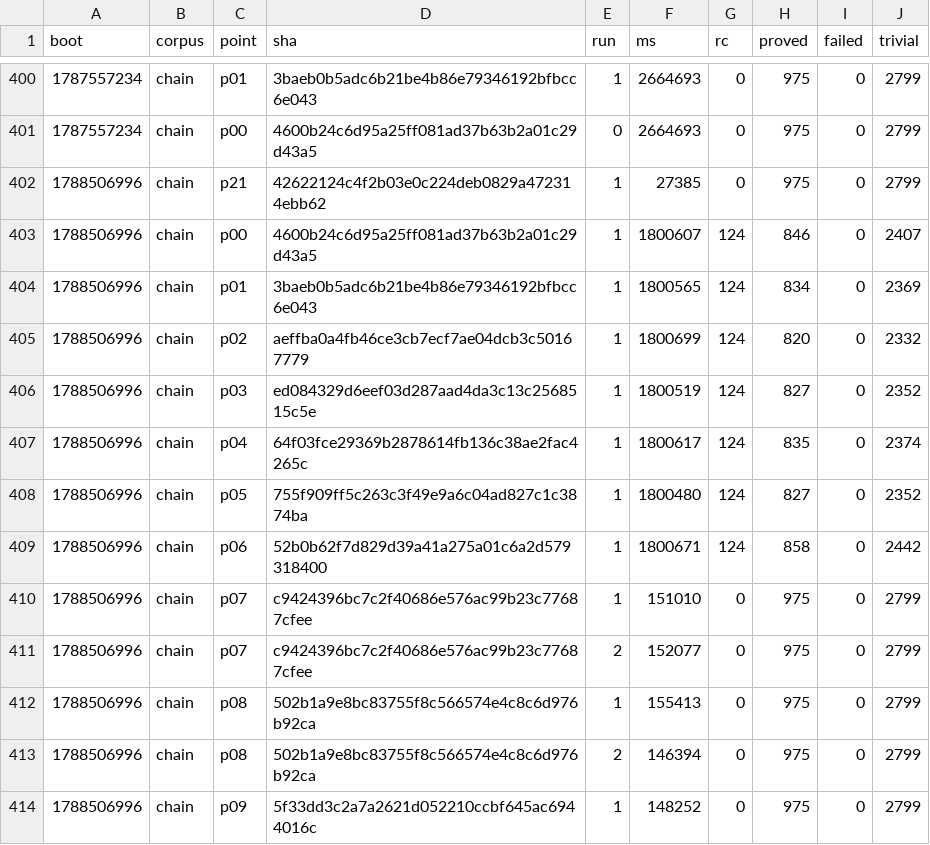
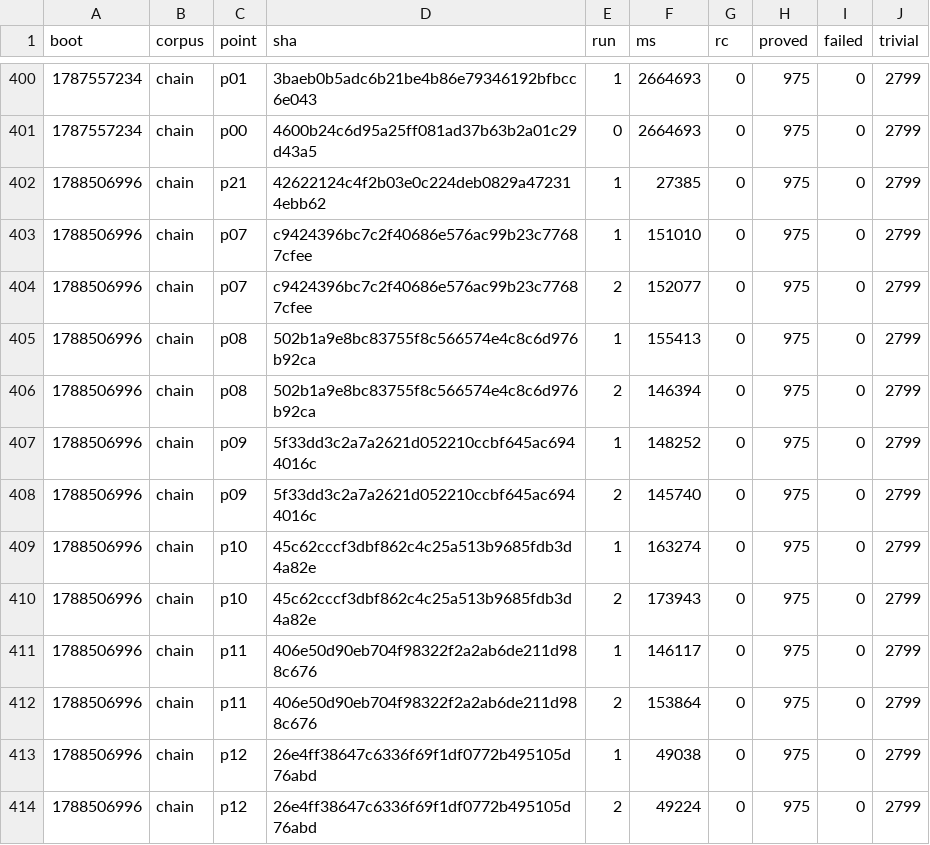
Before and after one commit to wkirschenmann/tlapm, a CSV file: doc/perf/short/short_iterlat.csv, drawn as a sheet; only a part is shown, gaps mark what is left out; the shorter side is filled out with more unchanged rows; the diff names each change by its address in the sheet, - before the commit and + after, or states it on an @@ line.

```diff
--- a/doc/perf/short/short_iterlat.csv
+++ b/doc/perf/short/short_iterlat.csv
-row 403: 1788506996 | chain | p00 | 4600b24c6d95a25ff081ad37b63b2a01c29d43a5 | 1 | 1800607 | 124 | 846 | 0 | 2407
-row 404: 1788506996 | chain | p01 | 3baeb0b5adc6b21be4b86e79346192bfbcc6e043 | 1 | 1800565 | 124 | 834 | 0 | 2369
-row 405: 1788506996 | chain | p02 | aeffba0a4fb46ce3cb7ecf7ae04dcb3c50167779 | 1 | 1800699 | 124 | 820 | 0 | 2332
-row 406: 1788506996 | chain | p03 | ed084329d6eef03d287aad4da3c13c2568515c5e | 1 | 1800519 | 124 | 827 | 0 | 2352
-row 407: 1788506996 | chain | p04 | 64f03fce29369b2878614fb136c38ae2fac4265c | 1 | 1800617 | 124 | 835 | 0 | 2374
-row 408: 1788506996 | chain | p05 | 755f909ff5c263c3f49e9a6c04ad827c1c3874ba | 1 | 1800480 | 124 | 827 | 0 | 2352
-row 409: 1788506996 | chain | p06 | 52b0b62f7d829d39a41a275a01c6a2d579318400 | 1 | 1800671 | 124 | 858 | 0 | 2442
```
